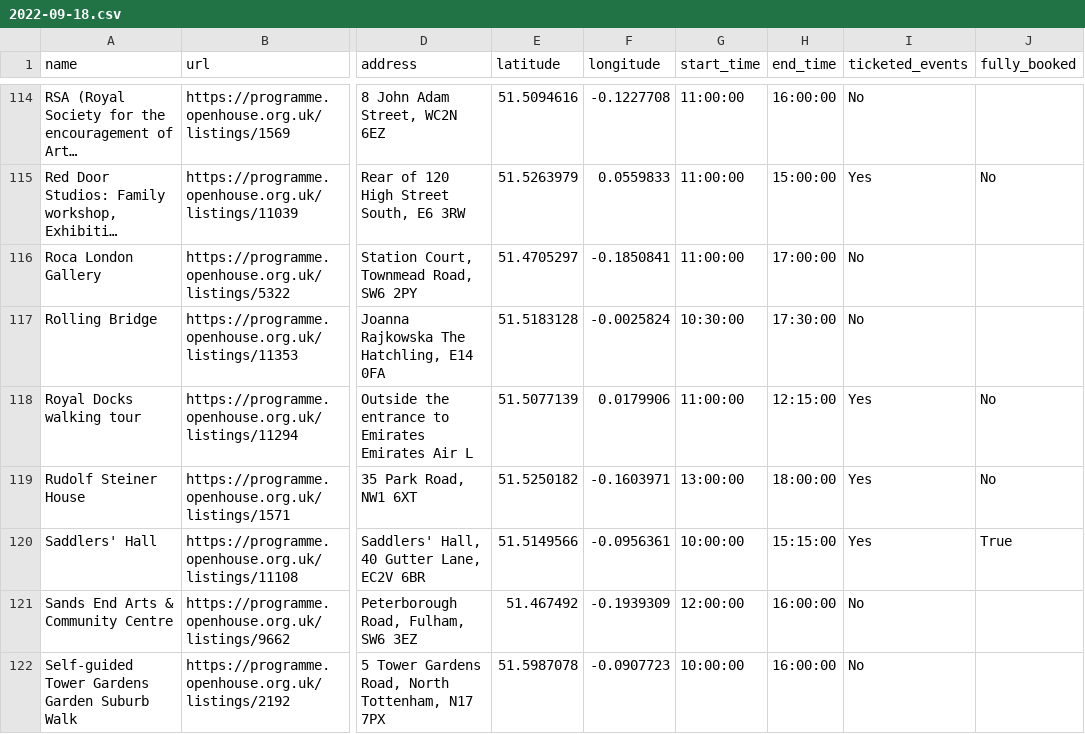
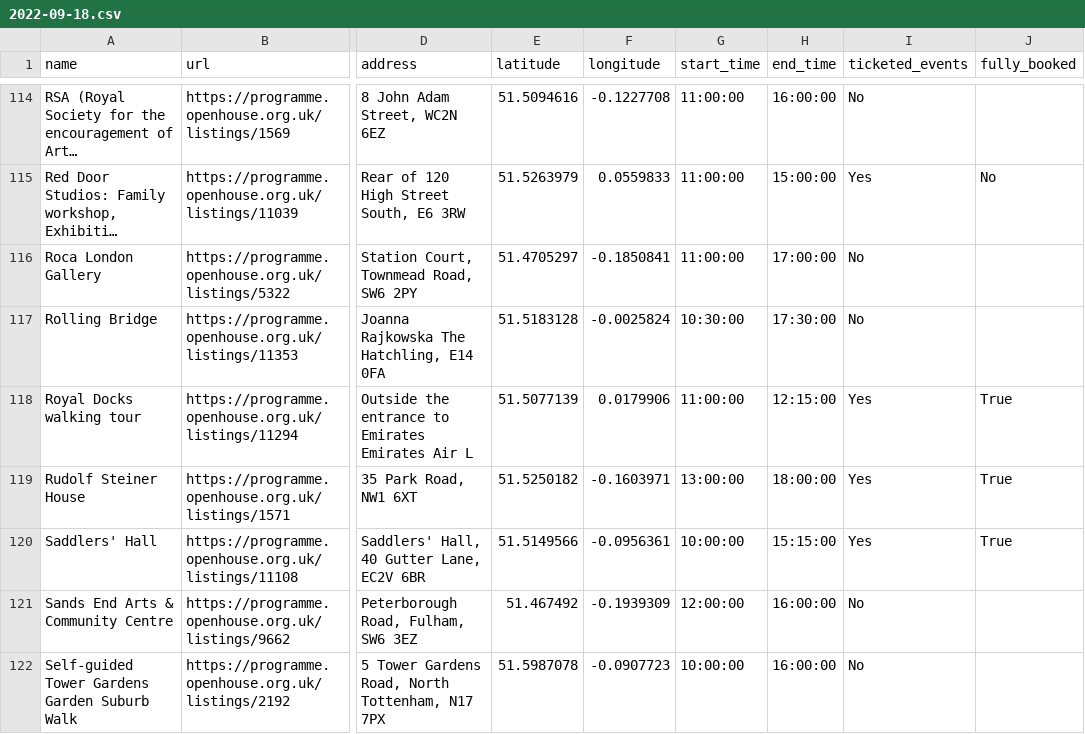
Before and after one commit to infrastructureclub/open-house-london-data, a CSV file: csv/2022/2022-09-18.csv, drawn as a sheet; only a part is shown, gaps mark what is left out; long unchanged cells end in …; the diff covers the shown part only; the diff names each change by its address in the sheet, - before the commit and + after, or states it on an @@ line.

Commit message:
Automatic OH London data update

```diff
--- a/csv/2022/2022-09-18.csv
+++ b/csv/2022/2022-09-18.csv
-J118:J119 (fully_booked): No
+J118:J119 (fully_booked): True
```
Also changed, not shown: 8 edited cells elsewhere in this file, csv/2022/2022-09-20.csv, 36 other files.
